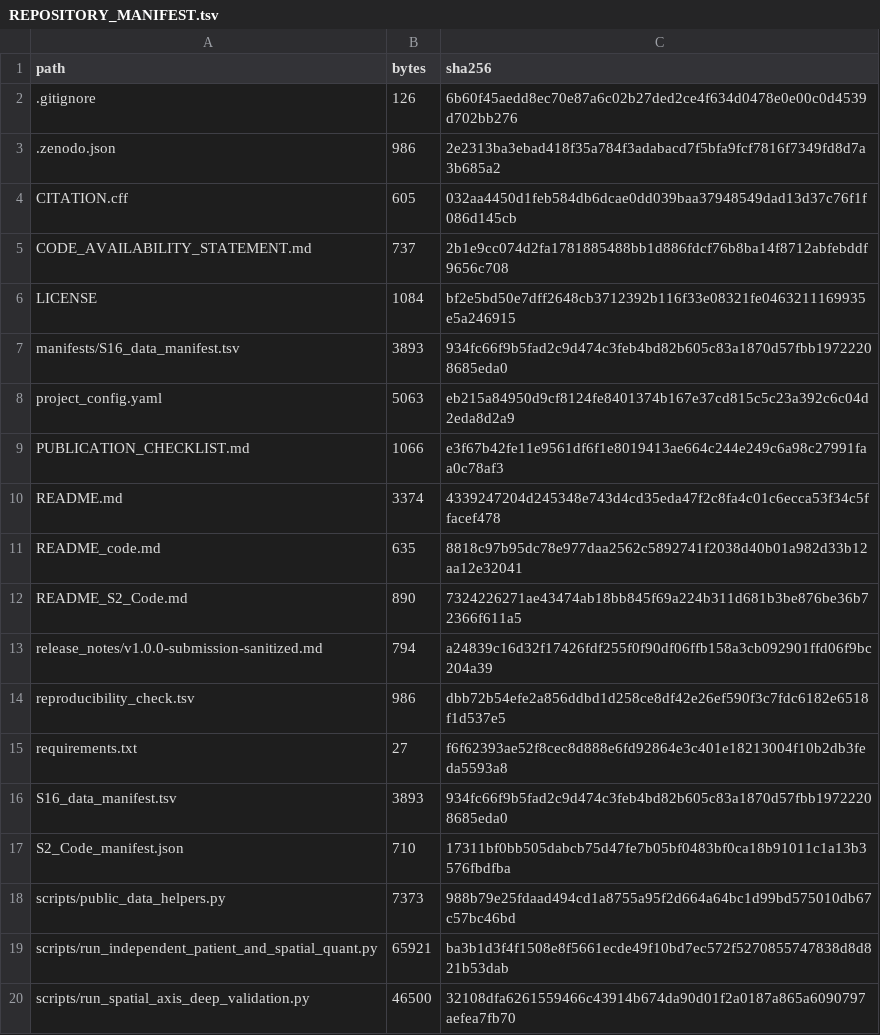
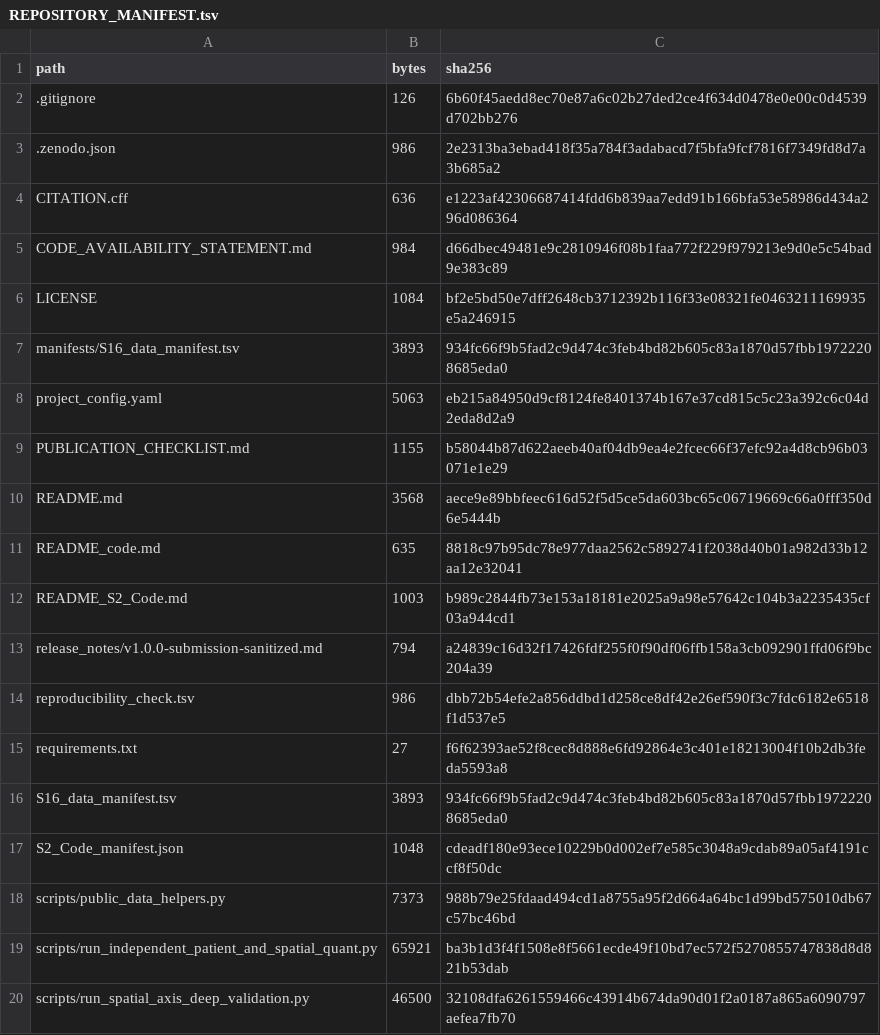
Before and after one commit to afa-cloud/escc-spatial-bulk-validation-framework-code, a TSV file: REPOSITORY_MANIFEST.tsv, drawn as a sheet; only a part is shown.

```diff
--- a/REPOSITORY_MANIFEST.tsv
+++ b/REPOSITORY_MANIFEST.tsv
@@ -3,4 +3,4 @@ path	bytes	sha256
 .zenodo.json	986	2e2313ba3ebad418f35a784f3adabacd7f5bfa9fcf7816f7349fd8d7a3b685a2
-CITATION.cff	605	032aa4450d1feb584db6dcae0dd039baa37948549dad13d37c76f1f086d145cb
-CODE_AVAILABILITY_STATEMENT.md	737	2b1e9cc074d2fa1781885488bb1d886fdcf76b8ba14f8712abfebddf9656c708
+CITATION.cff	636	e1223af42306687414fdd6b839aa7edd91b166bfa53e58986d434a296d086364
+CODE_AVAILABILITY_STATEMENT.md	984	d66dbec49481e9c2810946f08b1faa772f229f979213e9d0e5c54bad9e383c89
 LICENSE	1084	bf2e5bd50e7dff2648cb3712392b116f33e08321fe0463211169935e5a246915
@@ -8,6 +8,6 @@ manifests/S16_data_manifest.tsv	3893	934fc66f9b5fad2c9d474c3feb4bd82b605c83a1870
 project_config.yaml	5063	eb215a84950d9cf8124fe8401374b167e37cd815c5c23a392c6c04d2eda8d2a9
-PUBLICATION_CHECKLIST.md	1066	e3f67b42fe11e9561df6f1e8019413ae664c244e249c6a98c27991faa0c78af3
-README.md	3374	4339247204d245348e743d4cd35eda47f2c8fa4c01c6ecca53f34c5ffacef478
+PUBLICATION_CHECKLIST.md	1155	b58044b87d622aeeb40af04db9ea4e2fcec66f37efc92a4d8cb96b03071e1e29
+README.md	3568	aece9e89bbfeec616d52f5d5ce5da603bc65c06719669c66a0fff350d6e5444b
 README_code.md	635	8818c97b95dc78e977daa2562c5892741f2038d40b01a982d33b12aa12e32041
-README_S2_Code.md	890	7324226271ae43474ab18bb845f69a224b311d681b3be876be36b72366f611a5
+README_S2_Code.md	1003	b989c2844fb73e153a18181e2025a9a98e57642c104b3a2235435cf03a944cd1
 release_notes/v1.0.0-submission-sanitized.md	794	a24839c16d32f17426fdf255f0f90df06ffb158a3cb092901ffd06f9bc204a39
@@ -16,3 +16,3 @@ requirements.txt	27	f6f62393ae52f8cec8d888e6fd92864e3c401e18213004f10b2db3feda55
 S16_data_manifest.tsv	3893	934fc66f9b5fad2c9d474c3feb4bd82b605c83a1870d57fbb19722208685eda0
-S2_Code_manifest.json	710	17311bf0bb505dabcb75d47fe7b05bf0483bf0ca18b91011c1a13b3576fbdfba
+S2_Code_manifest.json	1048	cdeadf180e93ece10229b0d002ef7e585c3048a9cdab89a05af4191ccf8f50dc
 scripts/public_data_helpers.py	7373	988b79e25fdaad494cd1a8755a95f2d664a64bc1d99bd575010db67c57bc46bd
```
Also changed, not shown: 7 other files.
